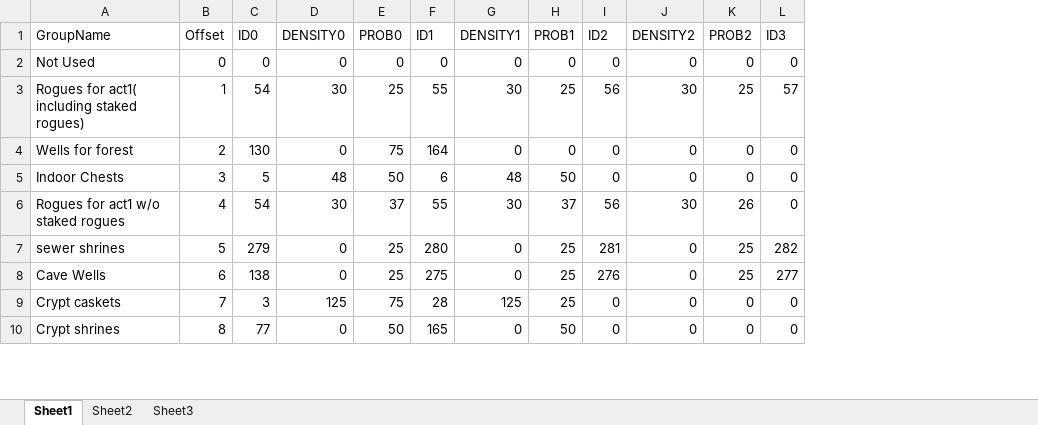
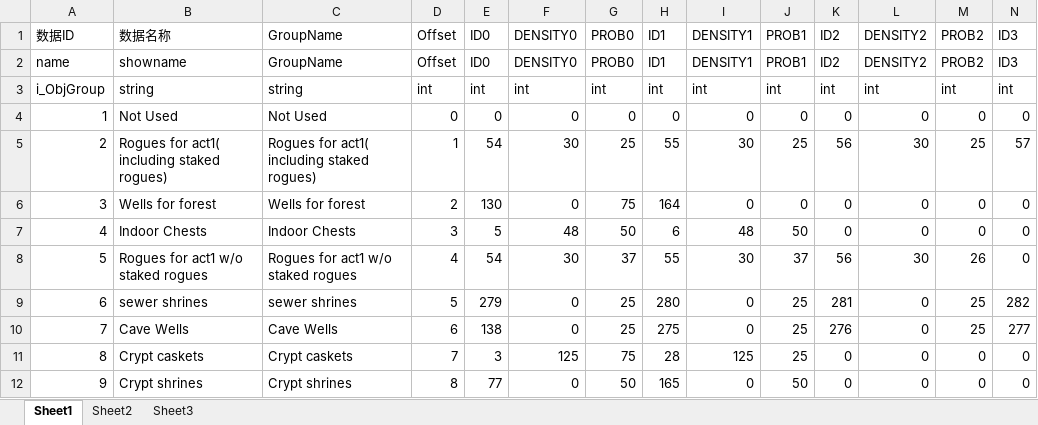
Before and after one commit to zpcpi/DiabloII_data, an Excel workbook: excel/data_excel/ObjGroup.xlsx, sheet Sheet1, drawn as a sheet; only a part is shown; values as stored, in another font and other column widths than the file's, no borders; addresses are those after the commit; rows hold the shown columns only; the diff names each change by its address in the sheet, - before the commit and + after, or states it on an @@ line.

```diff
--- a/excel/data_excel/ObjGroup.xlsx (sheet Sheet1)
+++ b/excel/data_excel/ObjGroup.xlsx (sheet Sheet1)
+column A (数据ID), rows 4-12: 1 | 2 | 3 | 4 | 5 | 6 | 7 | 8 | 9
+column B (数据名称), rows 4-12: Not Used | Rogues for act1( including staked rogues) | Wells for forest | Indoor Chests | Rogues for act1 w/o staked rogues | sewer shrines | Cave Wells | Crypt caskets | Crypt shrines
+row 2: name | showname | GroupName | Offset | ID0 | DENSITY0 | PROB0 | ID1 | DENSITY1 | PROB1 | ID2 | DENSITY2 | PROB2 | ID3
+row 3: i_ObjGroup | string | string | int | int | int | int | int | int | int | int | int | int | int
```
Also changed, not shown: excel/data_excel/ObjType.xlsx, excel/data_excel/Objects.xlsx, 17 other files.
